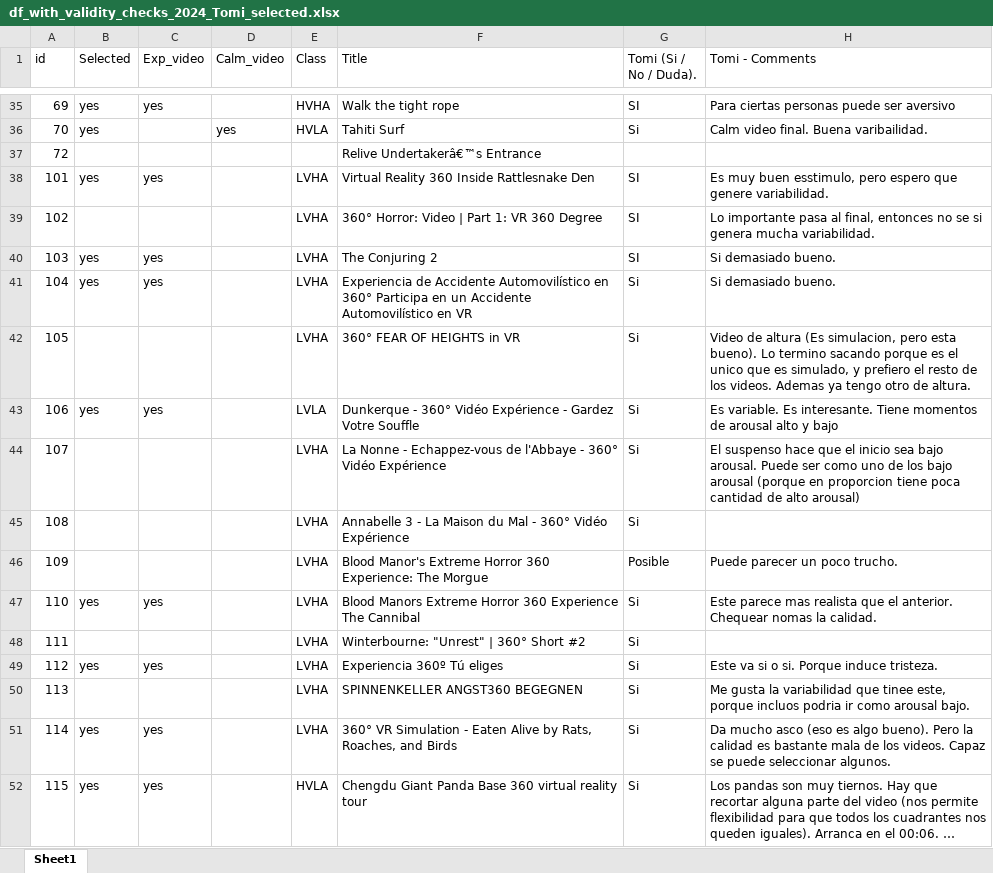
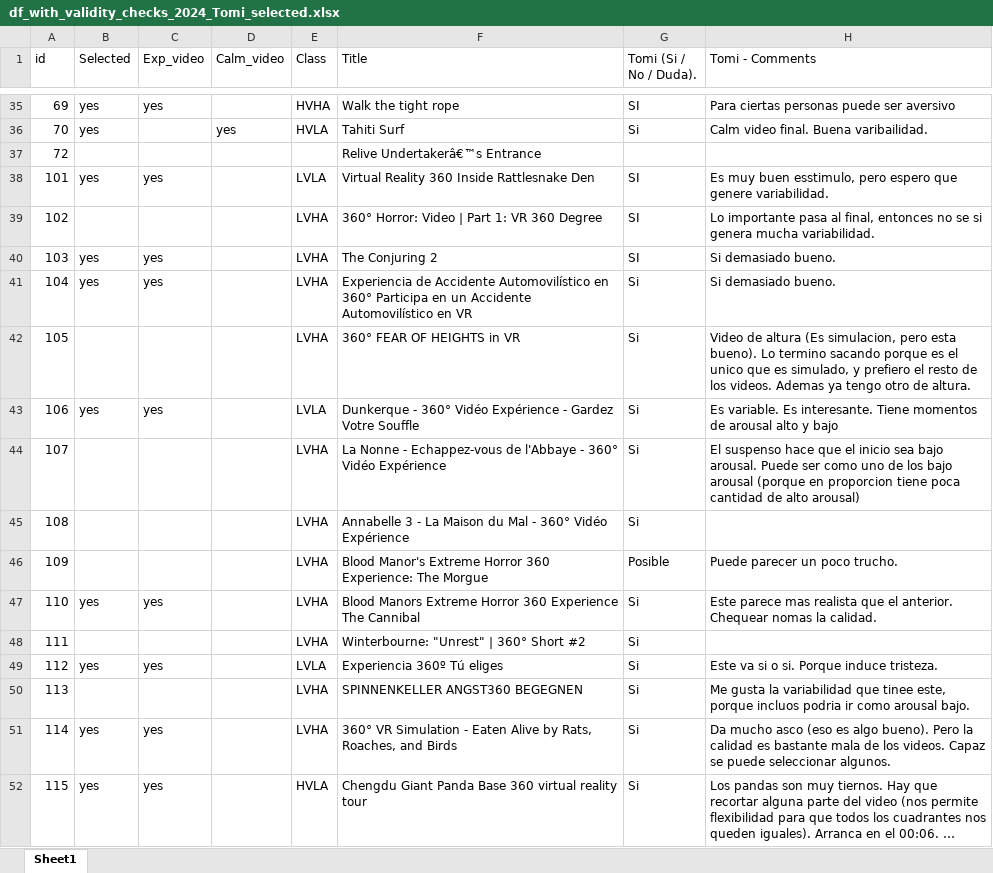
Before and after one commit to tomdamelio/experiment_VR, an Excel workbook: stimuli/df_with_validity_checks_2024_Tomi_selected.xlsx, sheet Sheet1, drawn as a sheet; only a part is shown, gaps mark what is left out; long unchanged cells end in …; values as stored, in another font and other column widths than the file's, no cell formats; the diff names each change by its address in the sheet, - before the commit and + after, or states it on an @@ line.

Commit message:
experiment with new stimuli

```diff
--- a/stimuli/df_with_validity_checks_2024_Tomi_selected.xlsx (sheet Sheet1)
+++ b/stimuli/df_with_validity_checks_2024_Tomi_selected.xlsx (sheet Sheet1)
-E38 (Class): LVHA
+E38 (Class): LVLA
-E49 (Class): LVHA
+E49 (Class): LVLA
```
Also changed, not shown: cell formats, 50 other files.
